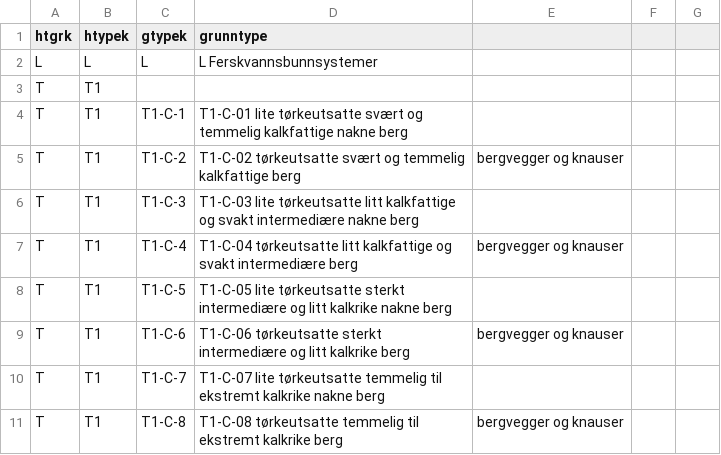
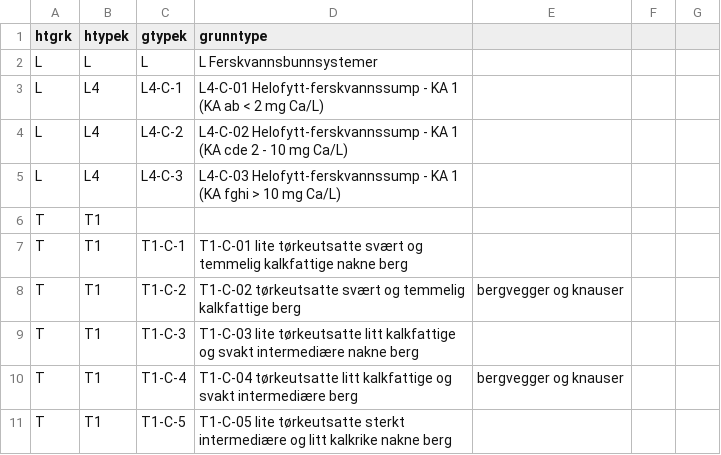
Before and after one commit to geco-nhm/NiN_QGIS_3.x, a CSV file: Prosjekt/tabeller/grunntyper.csv, drawn as a sheet; only a part is shown; the shorter side is filled out with more unchanged rows.

```diff
--- a/Prosjekt/tabeller/grunntyper.csv
+++ b/Prosjekt/tabeller/grunntyper.csv
@@ -2,2 +2,5 @@ htgrk;htypek;gtypek;grunntype
 L;L;L;L Ferskvannsbunnsystemer
+L;L4;L4-C-1;L4-C-01 Helofytt-ferskvannssump - KA 1 (KA ab < 2 mg Ca/L)
+L;L4;L4-C-2;L4-C-02 Helofytt-ferskvannssump - KA 1 (KA cde 2 - 10 mg Ca/L)
+L;L4;L4-C-3;L4-C-03 Helofytt-ferskvannssump - KA 1 (KA fghi > 10 mg Ca/L)
 T;T1;;
```
Also changed, not shown: Prosjekt/tabeller/dominerende_treslag_1AR_A_00.csv, Prosjekt/tabeller/hovedtyper.csv, 7 other files.
